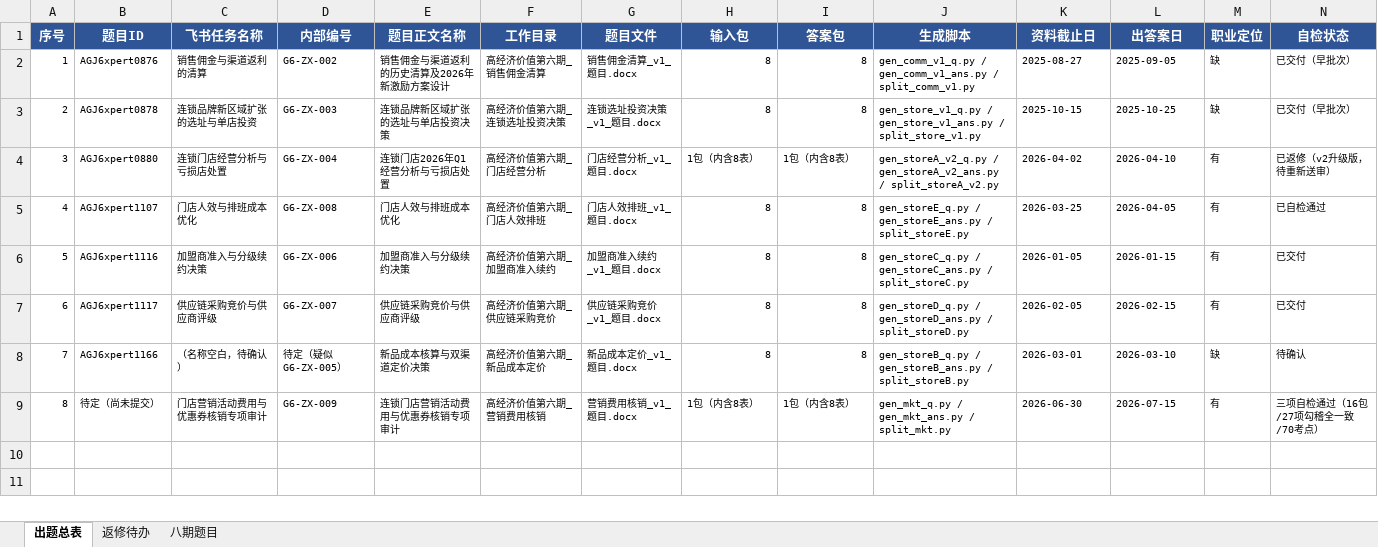
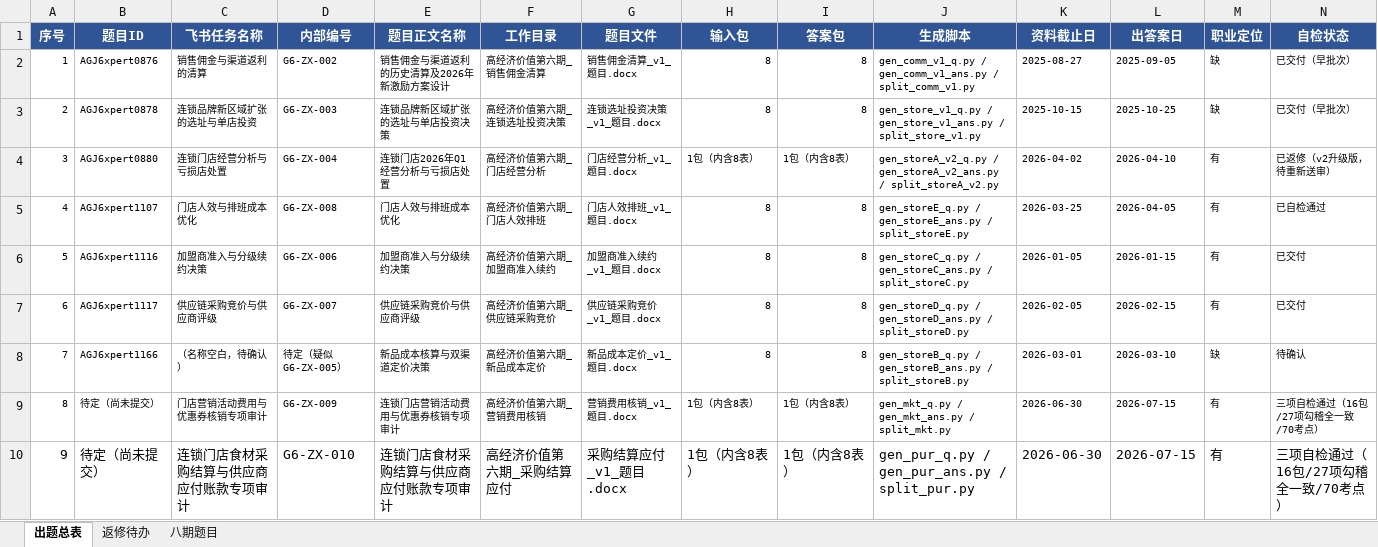
Before and after one commit to ZYH-Coder334/zyh666, an Excel workbook: 第六期出题登记表.xlsx, sheet 出题总表, drawn as a sheet; only a part is shown; values as stored, in another font and other column widths than the file's, no borders; rows hold the shown columns only; the diff names each change by its address in the sheet, - before the commit and + after, or states it on an @@ line.

```diff
--- a/第六期出题登记表.xlsx (sheet 出题总表)
+++ b/第六期出题登记表.xlsx (sheet 出题总表)
+row 10: 9 | 待定（尚未提交） | 连锁门店食材采购结算与供应商应付账款专项审计 | G6-ZX-010 | 连锁门店食材采购结算与供应商应付账款专项审计 | 高经济价值第六期_采购结算应付 | 采购结算应付_v1_题目.docx | 1包（内含8表） | 1包（内含8表） | gen_pur_q.py / gen_pur_ans.py / split_pur.py | 2026-06-30 | 2026-07-15 | 有 | 三项自检通过（16包/27项勾稽全一致/70考点）
```
Also changed, not shown: 9 other files.
